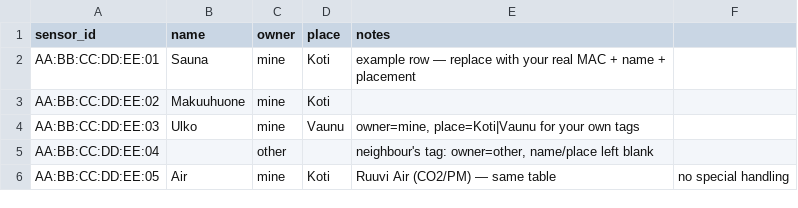
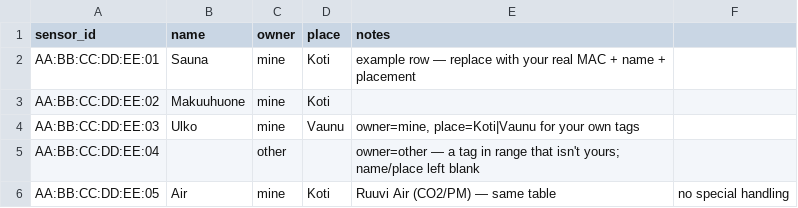
Before and after one commit to lkangas/sensor-platform, a CSV file: server/db/sensor-meta/tags.example.csv, drawn as a sheet.

```diff
--- a/server/db/sensor-meta/tags.example.csv
+++ b/server/db/sensor-meta/tags.example.csv
@@ -4,3 +4,3 @@ AA:BB:CC:DD:EE:02,Makuuhuone,mine,Koti,
 AA:BB:CC:DD:EE:03,Ulko,mine,Vaunu,"owner=mine, place=Koti|Vaunu for your own tags"
-AA:BB:CC:DD:EE:04,,other,,"neighbour's tag: owner=other, name/place left blank"
+AA:BB:CC:DD:EE:04,,other,,"owner=other — a tag in range that isn't yours; name/place left blank"
 AA:BB:CC:DD:EE:05,Air,mine,Koti,Ruuvi Air (CO2/PM) — same table, no special handling
```
Also changed, not shown: 4 other files.
